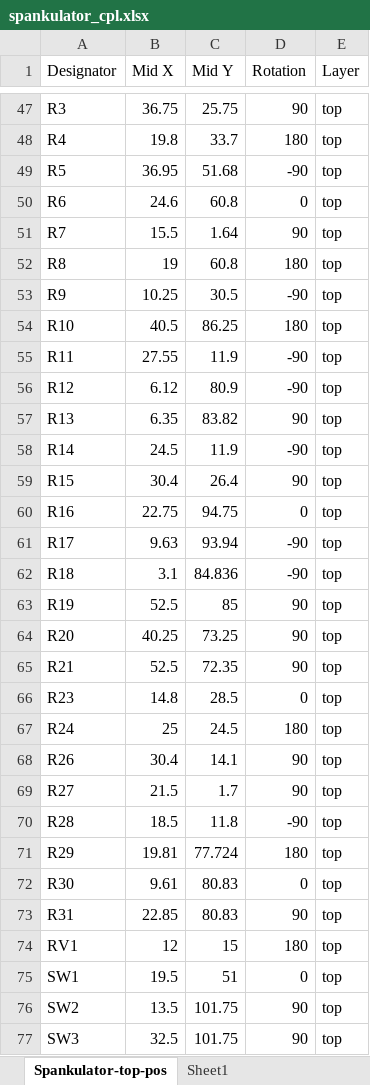
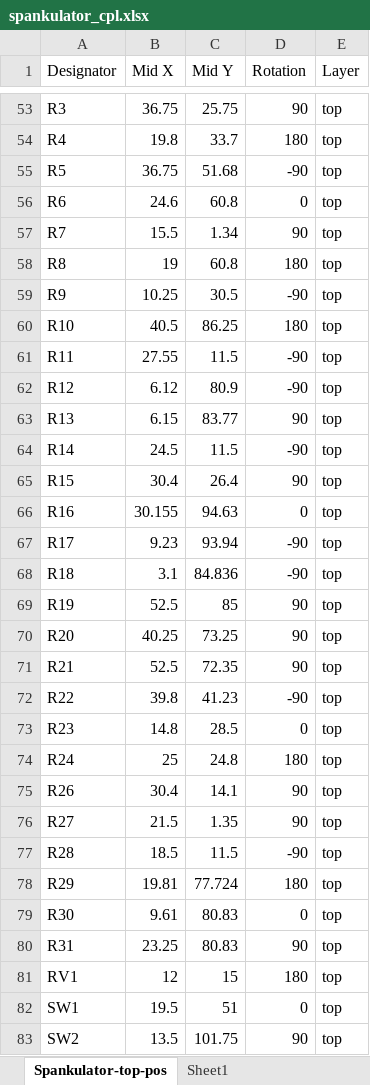
Before and after one commit to shannon-greenlight/spankulator, an Excel workbook: Spankulator-Hardware/fab/spankulator_cpl.xlsx, sheet Spankulator-top-pos, drawn as a sheet; only a part is shown, gaps mark what is left out; the shorter side is filled out with more unchanged rows; values as stored, in another font and other column widths than the file's, no borders; table styles not drawn; addresses are those after the commit; the diff covers the shown part only; the diff names each change by its address in the sheet, - before the commit and + after, or states it on an @@ line.

Commit message:
v4.4 of Spankulator Board
Many changes to BOM generation. Adds Python scripts.

```diff
--- a/Spankulator-Hardware/fab/spankulator_cpl.xlsx (sheet Spankulator-top-pos)
+++ b/Spankulator-Hardware/fab/spankulator_cpl.xlsx (sheet Spankulator-top-pos)
-B55 (Mid X): 36.95
+B55 (Mid X): 36.75
-C57 (Mid Y): 1.64
+C57 (Mid Y): 1.34
-C61 (Mid Y): 11.9
+C61 (Mid Y): 11.5
-B63 (Mid X): 6.35
+B63 (Mid X): 6.15
-C63 (Mid Y): 83.82
+C63 (Mid Y): 83.77
-C64 (Mid Y): 11.9
+C64 (Mid Y): 11.5
-B66 (Mid X): 22.75
+B66 (Mid X): 30.155
-C66 (Mid Y): 94.75
+C66 (Mid Y): 94.63
-B67 (Mid X): 9.63
+B67 (Mid X): 9.23
+row 72: R22 | 39.8 | 41.23 | -90 | top
-C74 (Mid Y): 24.5
+C74 (Mid Y): 24.8
-C76 (Mid Y): 1.7
+C76 (Mid Y): 1.35
-C77 (Mid Y): 11.8
+C77 (Mid Y): 11.5
-B80 (Mid X): 22.85
+B80 (Mid X): 23.25
```
Also changed, not shown: 6 added rows and 7 edited cells elsewhere in this sheet, 28 other files.
